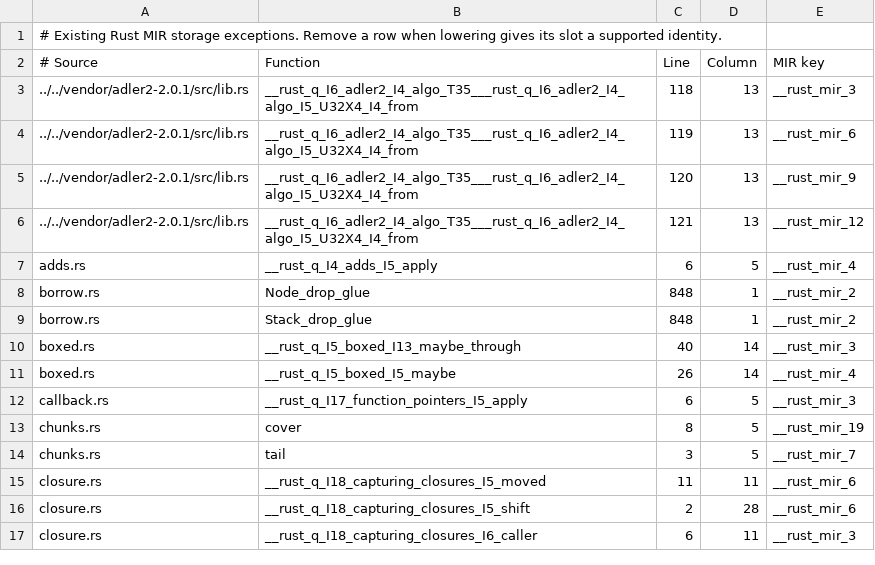
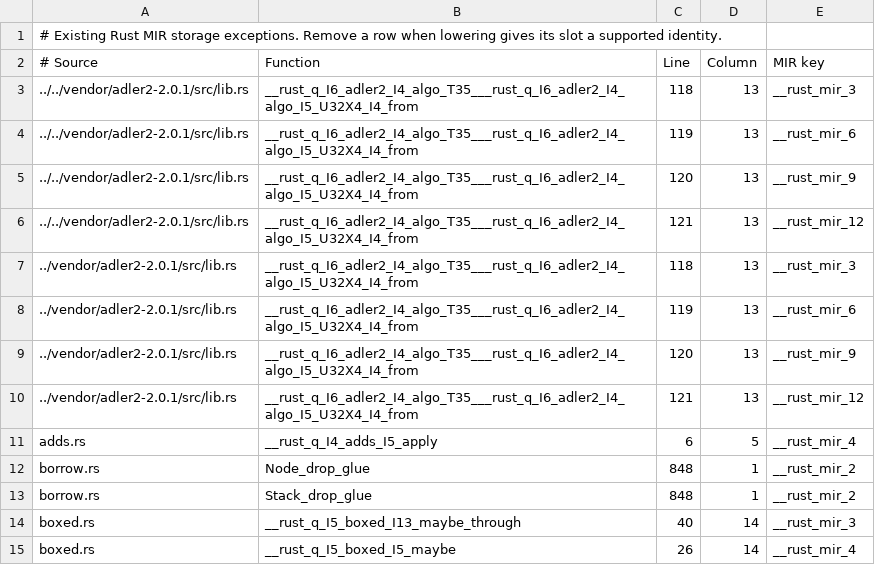
Before and after one commit to clicklang/click, a TSV file: src/languages/rust/lowering/unnamed_storage_exceptions.tsv, drawn as a sheet; only a part is shown; the shorter side is filled out with more unchanged rows.

Commit message:
Cover the offline Adler import and cite the exception table as a source path

```diff
--- a/src/languages/rust/lowering/unnamed_storage_exceptions.tsv
+++ b/src/languages/rust/lowering/unnamed_storage_exceptions.tsv
@@ -6,2 +6,6 @@
 ../../vendor/adler2-2.0.1/src/lib.rs	__rust_q_I6_adler2_I4_algo_T35___rust_q_I6_adler2_I4_algo_I5_U32X4_I4_from	121	13	__rust_mir_12
+../vendor/adler2-2.0.1/src/lib.rs	__rust_q_I6_adler2_I4_algo_T35___rust_q_I6_adler2_I4_algo_I5_U32X4_I4_from	118	13	__rust_mir_3
+../vendor/adler2-2.0.1/src/lib.rs	__rust_q_I6_adler2_I4_algo_T35___rust_q_I6_adler2_I4_algo_I5_U32X4_I4_from	119	13	__rust_mir_6
+../vendor/adler2-2.0.1/src/lib.rs	__rust_q_I6_adler2_I4_algo_T35___rust_q_I6_adler2_I4_algo_I5_U32X4_I4_from	120	13	__rust_mir_9
+../vendor/adler2-2.0.1/src/lib.rs	__rust_q_I6_adler2_I4_algo_T35___rust_q_I6_adler2_I4_algo_I5_U32X4_I4_from	121	13	__rust_mir_12
 adds.rs	__rust_q_I4_adds_I5_apply	6	5	__rust_mir_4
```
Also changed, not shown: 1 other file.
